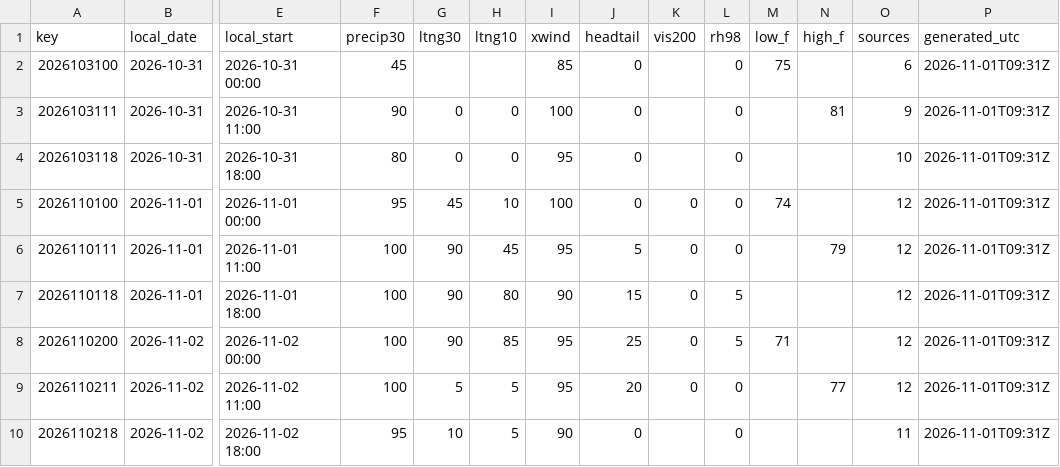
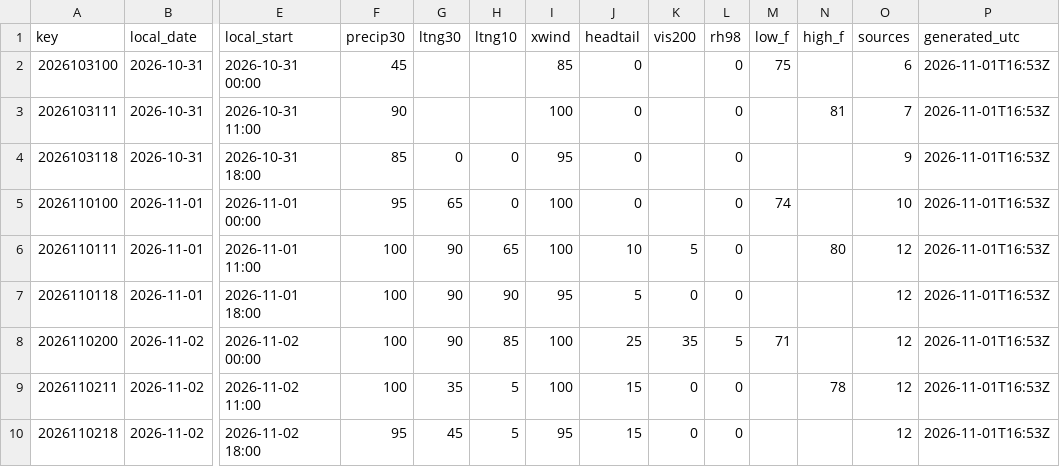
Before and after one commit to cyclonecizek/SLFWeather, a CSV file: docs/data/constraints.csv, drawn as a sheet; only a part is shown, gaps mark what is left out; the diff covers the shown part only; the diff names each change by its address in the sheet, - before the commit and + after, or states it on an @@ line.

```diff
--- a/docs/data/constraints.csv
+++ b/docs/data/constraints.csv
-P2:P10 (generated_utc): 2026-11-01T09:31Z
+P2:P10 (generated_utc): 2026-11-01T16:53Z
-G3 (ltng30): 0
+G3 (ltng30): (empty)
-H3 (ltng10): 0
+H3 (ltng10): (empty)
-O3 (sources): 9
+O3 (sources): 7
-F4 (precip30): 80
+F4 (precip30): 85
-O4 (sources): 10
+O4 (sources): 9
-G5 (ltng30): 45
+G5 (ltng30): 65
-H5 (ltng10): 10
+H5 (ltng10): 0
-K5 (vis200): 0
+K5 (vis200): (empty)
-O5 (sources): 12
+O5 (sources): 10
-H6 (ltng10): 45
+H6 (ltng10): 65
-I6 (xwind): 95
+I6 (xwind): 100
-J6 (headtail): 5
+J6 (headtail): 10
-K6 (vis200): 0
+K6 (vis200): 5
-N6 (high_f): 79
+N6 (high_f): 80
-H7 (ltng10): 80
+H7 (ltng10): 90
-I7 (xwind): 90
+I7 (xwind): 95
-J7 (headtail): 15
+J7 (headtail): 5
-L7 (rh98): 5
+L7 (rh98): 0
-I8:I9 (xwind): 95
+I8:I9 (xwind): 100
-K8 (vis200): 0
+K8 (vis200): 35
-G9 (ltng30): 5
+G9 (ltng30): 35
-J9 (headtail): 20
+J9 (headtail): 15
-N9 (high_f): 77
+N9 (high_f): 78
-G10 (ltng30): 10
+G10 (ltng30): 45
-I10 (xwind): 90
+I10 (xwind): 95
-J10 (headtail): 0
+J10 (headtail): 15
-K10 (vis200): (empty)
+K10 (vis200): 0
-O10 (sources): 11
+O10 (sources): 12
```
Also changed, not shown: 79 edited cells elsewhere in this file, docs/data/GFS_upper_air_KTTS.csv, docs/data/KTTS_ENS_wind.csv, 13 other files.
